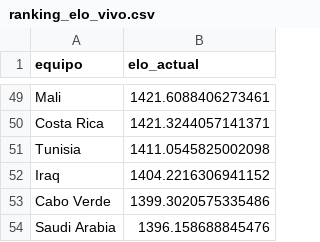
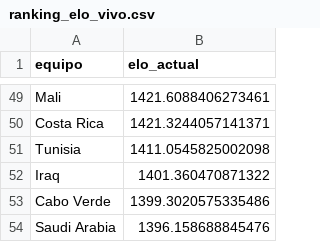
Before and after one commit to pepinosauriodmg-byte/Predecir-partidos, a CSV file: ranking_elo_vivo.csv, drawn as a sheet; only a part is shown, gaps mark what is left out; the diff covers the shown part only.

```diff
--- a/ranking_elo_vivo.csv
+++ b/ranking_elo_vivo.csv
@@ -51,3 +51,3 @@ Costa Rica,1421.3244057141371
 Tunisia,1411.0545825002098
-Iraq,1404.2216306941152
+Iraq,1401.360470871322
 Cabo Verde,1399.3020575335486
```
Also changed, not shown: 3 added rows, 3 removed rows and 2 edited cells elsewhere in this file, historial_con_elo.csv, partidos_manuales.csv, 2 other files.
